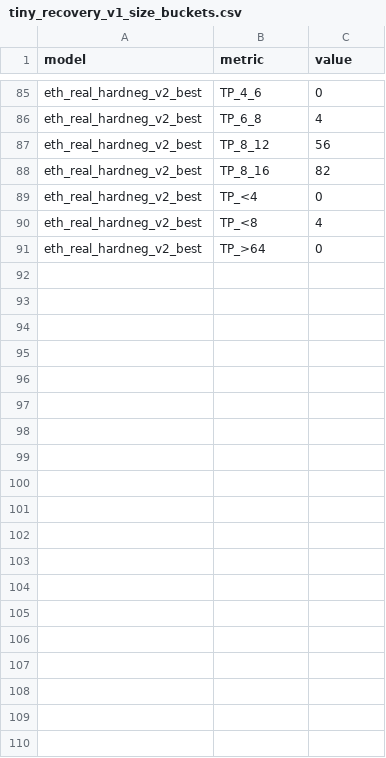
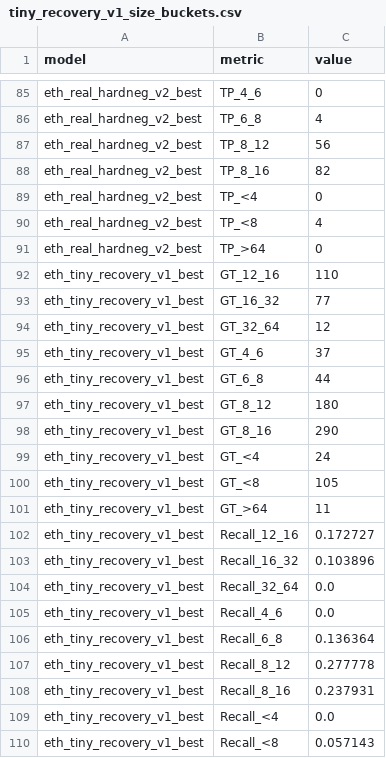
Before and after one commit to jho887891-sudo/badmin, a CSV file: outputs/shuttle_capability/metrics/tiny_recovery_v1_size_buckets.csv, drawn as a sheet; only a part is shown, gaps mark what is left out; the diff covers the shown part only; the diff names each change by its address in the sheet, - before the commit and + after, or states it on an @@ line.

Commit message:
report: conclude the tiny-object recovery V1 experiment (HARMFUL) with all artifacts
Training: 2026-10-05T16:20:34Z -> 23:02:26Z (6.70 h), 50/50 epochs, batch 8 first try, peak 6.78 GiB, selection
epoch 48 (internal val mAP50-95 0.67581 / R 0.9015) with the fitness argmax equal to the mAP50-95 argmax;
best.pt 20,344,133 B, sha256 7af5a563...bd57; smoke PASS.

Primary endpoint (val|eth_unseen, 105 tiny GT): tiny hits 4 -> 6 (Recall_<8 0.038095 -> 0.057143) against a
minimum line of 8, with <4 and 4-6 still at 0.0000. Everything else regressed: overall recall 0.2040 -> 0.167677,
mAP50-95 0.189727 -> 0.138830, Recall_8_12 0.3111 -> 0.2778, Recall_12_16 0.2364 -> 0.1727. The only improvement is
the frozen no-target guard, 1 -> 0 false positives of 496 (CI [0, 0.007438]).

Decision: HARMFUL by the first rule of the pre-registered precedence (recall change -0.0364 <= -0.02 and mAP change
-0.0509 <= -0.01); the SIZE_TRADEOFF condition is met too but ranks lower. The mechanism check is in the report: the
share of tiny false negatives with any detection at conf >= 0.01 is 5/99 (0.0505) versus 5/101 (0.0495) before, so
the intervention created no new localisation evidence - it pushed two 6-8 bucket objects over the operating point
while perturbing shared features. That matches the pre-registered representability reading (61 of 105 tiny GT sit
inside one 8 px P3 stride cell with zero response).

Artifacts: the 13-section report with zero remaining FILL markers, tiny_recovery_v1_{vs_v2,size_buckets,
no_target_fp,decision}, the smoke/full manifests and results, the exposure accounting, the V2-baseline and V3
representability diagnostics, the V3 FN analysis, the four eth_vs_ours_tiny_recovery_v1 tables, the tool report and
the registry entry. Scratch weights deleted again (registry back to a documented placeholder); full suite 181 passed,
1 skipped.

```diff
--- a/outputs/shuttle_capability/metrics/tiny_recovery_v1_size_buckets.csv
+++ b/outputs/shuttle_capability/metrics/tiny_recovery_v1_size_buckets.csv
+row 92: eth_tiny_recovery_v1_best | GT_12_16 | 110
+row 93: eth_tiny_recovery_v1_best | GT_16_32 | 77
+row 94: eth_tiny_recovery_v1_best | GT_32_64 | 12
+row 95: eth_tiny_recovery_v1_best | GT_4_6 | 37
+row 96: eth_tiny_recovery_v1_best | GT_6_8 | 44
+row 97: eth_tiny_recovery_v1_best | GT_8_12 | 180
+row 98: eth_tiny_recovery_v1_best | GT_8_16 | 290
+row 99: eth_tiny_recovery_v1_best | GT_<4 | 24
+row 100: eth_tiny_recovery_v1_best | GT_<8 | 105
+row 101: eth_tiny_recovery_v1_best | GT_>64 | 11
+row 102: eth_tiny_recovery_v1_best | Recall_12_16 | 0.172727
+row 103: eth_tiny_recovery_v1_best | Recall_16_32 | 0.103896
+row 104: eth_tiny_recovery_v1_best | Recall_32_64 | 0.0
+row 105: eth_tiny_recovery_v1_best | Recall_4_6 | 0.0
+row 106: eth_tiny_recovery_v1_best | Recall_6_8 | 0.136364
+row 107: eth_tiny_recovery_v1_best | Recall_8_12 | 0.277778
+row 108: eth_tiny_recovery_v1_best | Recall_8_16 | 0.237931
+row 109: eth_tiny_recovery_v1_best | Recall_<4 | 0.0
+row 110: eth_tiny_recovery_v1_best | Recall_<8 | 0.057143
```
Also changed, not shown: 11 added rows elsewhere in this file, outputs/shuttle_capability/metrics/tiny_recovery_v1_no_target_fp.csv, outputs/shuttle_capability/metrics/tiny_recovery_v1_vs_v2.csv, 20 other files.
